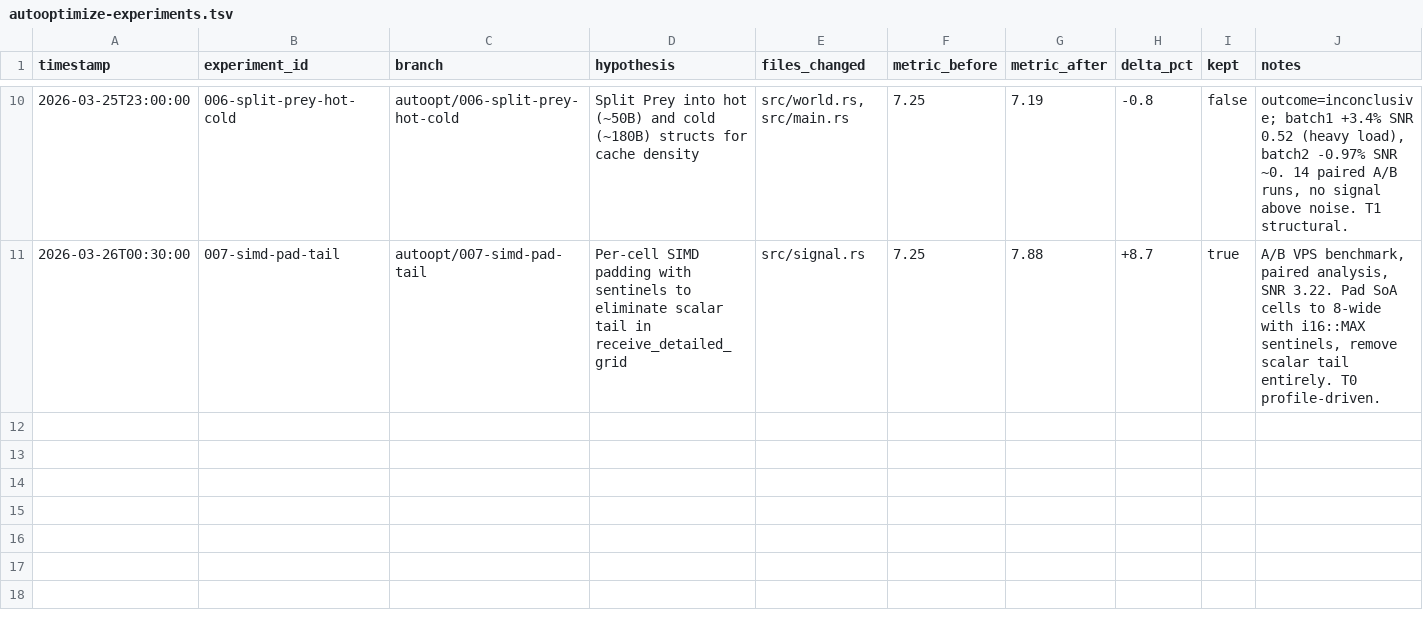
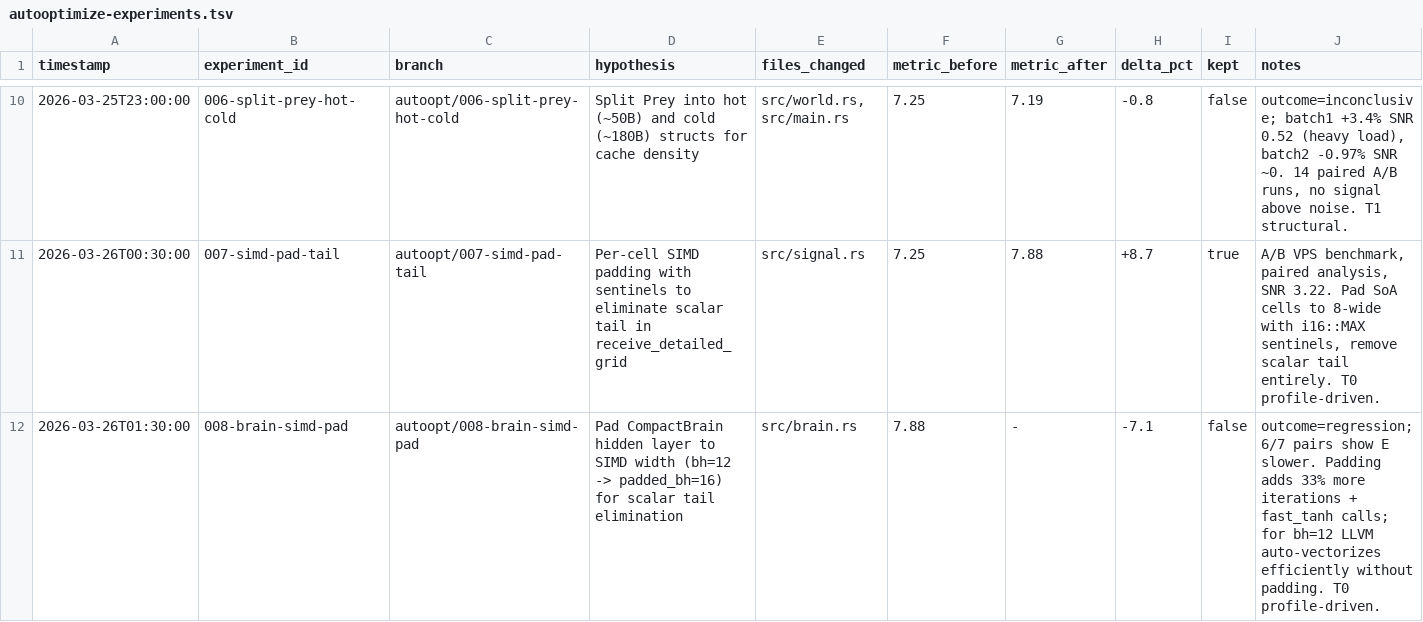
Before and after one commit to onblueroses/semiotic-emergence, a TSV file: autooptimize-experiments.tsv, drawn as a sheet; only a part is shown, gaps mark what is left out.

```diff
--- a/autooptimize-experiments.tsv
+++ b/autooptimize-experiments.tsv
@@ -11 +11,2 @@ timestamp	experiment_id	branch	hypothesis	files_changed	metric_before	metric_aft
 2026-03-26T00:30:00	007-simd-pad-tail	autoopt/007-simd-pad-tail	Per-cell SIMD padding with sentinels to eliminate scalar tail in receive_detailed_grid	src/signal.rs	7.25	7.88	+8.7	true	A/B VPS benchmark, paired analysis, SNR 3.22. Pad SoA cells to 8-wide with i16::MAX sentinels, remove scalar tail entirely. T0 profile-driven.
+2026-03-26T01:30:00	008-brain-simd-pad	autoopt/008-brain-simd-pad	Pad CompactBrain hidden layer to SIMD width (bh=12 -> padded_bh=16) for scalar tail elimination	src/brain.rs	7.88	-	-7.1	false	outcome=regression; 6/7 pairs show E slower. Padding adds 33% more iterations + fast_tanh calls; for bh=12 LLVM auto-vectorizes efficiently without padding. T0 profile-driven.
```
